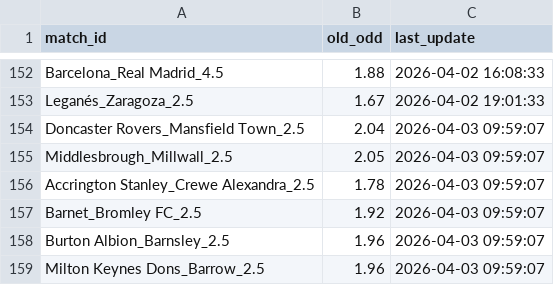
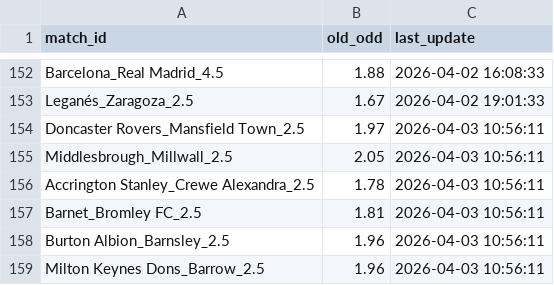
Before and after one commit to pnstung-ui/Vebo_idol, a CSV file: odds_tracker.csv, drawn as a sheet; only a part is shown, gaps mark what is left out.

Commit message:
Shark update [skip ci]

```diff
--- a/odds_tracker.csv
+++ b/odds_tracker.csv
@@ -153,7 +153,7 @@ Barcelona_Real Madrid_4.5,1.88,2026-04-02 16:08:33
 Leganés_Zaragoza_2.5,1.67,2026-04-02 19:01:33
-Doncaster Rovers_Mansfield Town_2.5,2.04,2026-04-03 09:59:07
-Middlesbrough_Millwall_2.5,2.05,2026-04-03 09:59:07
-Accrington Stanley_Crewe Alexandra_2.5,1.78,2026-04-03 09:59:07
-Barnet_Bromley FC_2.5,1.92,2026-04-03 09:59:07
-Burton Albion_Barnsley_2.5,1.96,2026-04-03 09:59:07
-Milton Keynes Dons_Barrow_2.5,1.96,2026-04-03 09:59:07
+Doncaster Rovers_Mansfield Town_2.5,1.97,2026-04-03 10:56:11
+Middlesbrough_Millwall_2.5,2.05,2026-04-03 10:56:11
+Accrington Stanley_Crewe Alexandra_2.5,1.78,2026-04-03 10:56:11
+Barnet_Bromley FC_2.5,1.81,2026-04-03 10:56:11
+Burton Albion_Barnsley_2.5,1.96,2026-04-03 10:56:11
+Milton Keynes Dons_Barrow_2.5,1.96,2026-04-03 10:56:11
```
